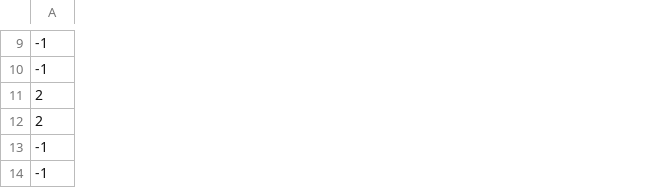
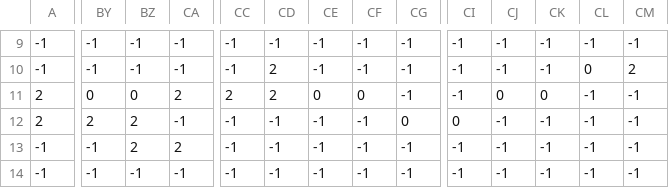
Before and after one commit to nama1arpit/neon-runner, a CSV file: data/maps/level1.csv, drawn as a sheet; only a part is shown, gaps mark what is left out; the diff covers the shown part only; the diff names each change by its address in the sheet, - before the commit and + after, or states it on an @@ line.

Commit message:
Added a few more sounds and the level 1 gameplay

```diff
--- a/data/maps/level1.csv
+++ b/data/maps/level1.csv
+column BY, rows 9-14: -1 | -1 | 0 | 2 | -1 | -1
+column BZ, rows 9-14: -1 | -1 | 0 | 2 | 2 | -1
+column CA, rows 9-14: -1 | -1 | 2 | -1 | 2 | -1
+column CC, rows 9-14: -1 | -1 | 2 | -1 | -1 | -1
+column CD, rows 9-14: -1 | 2 | 2 | -1 | -1 | -1
+column CE, rows 9-14: -1 | -1 | 0 | -1 | -1 | -1
+column CF, rows 9-14: -1 | -1 | 0 | -1 | -1 | -1
+column CG, rows 9-14: -1 | -1 | -1 | 0 | -1 | -1
+column CI, rows 9-14: -1 | -1 | -1 | 0 | -1 | -1
+column CJ, rows 9-14: -1 | -1 | 0 | -1 | -1 | -1
+column CK, rows 9-14: -1 | -1 | 0 | -1 | -1 | -1
+column CL, rows 9-14: -1 | 0 | -1 | -1 | -1 | -1
+column CM, rows 9-14: -1 | 2 | -1 | -1 | -1 | -1
```
Also changed, not shown: 5 added columns and 54 edited cells elsewhere in this file, 15 other files.
